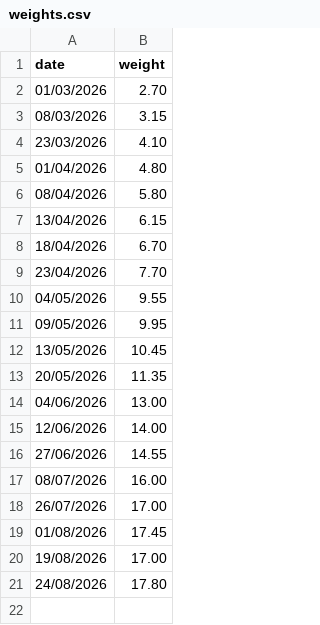
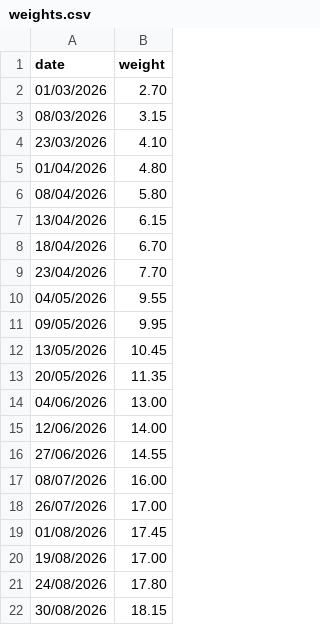
Before and after one commit to mapama247/inu-growth, a CSV file: weights.csv, drawn as a sheet.

Commit message:
Update weights.csv

```diff
--- a/weights.csv
+++ b/weights.csv
@@ -21 +21,2 @@ date,weight
 24/08/2026,17.80
+30/08/2026,18.15
```
